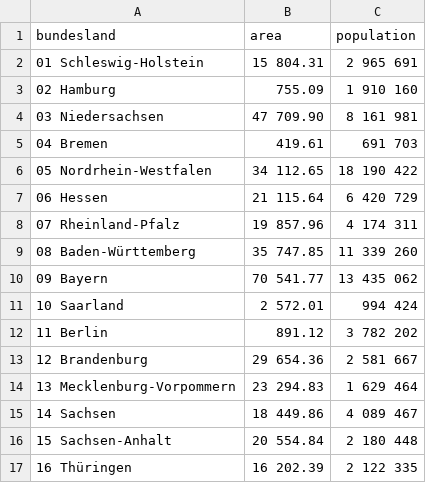
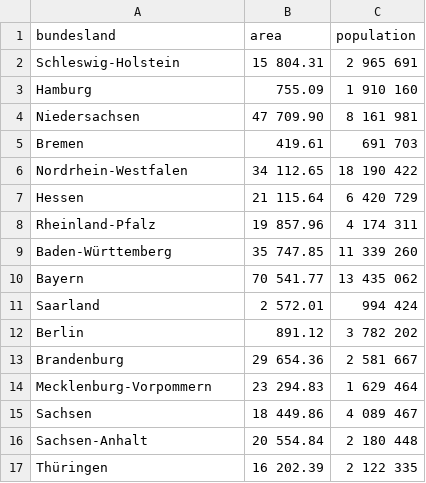
Before and after one commit to aurioldegbelo/geoid2025, a CSV file: data/bundeslaender.csv, drawn as a sheet.

Commit message:
Update bundeslaender.csv

```diff
--- a/data/bundeslaender.csv
+++ b/data/bundeslaender.csv
@@ -1,17 +1,17 @@
 bundesland, area, population
-01  Schleswig-Holstein,15 804.31,2 965 691
-02  Hamburg, 755.09,1 910 160
-03  Niedersachsen,47 709.90,8 161 981
-04  Bremen, 419.61, 691 703
-05  Nordrhein-Westfalen,34 112.65,18 190 422
-06  Hessen,21 115.64,6 420 729
-07  Rheinland-Pfalz,19 857.96,4 174 311
-08  Baden-Württemberg,35 747.85,11 339 260
-09  Bayern,70 541.77,13 435 062
-10  Saarland,2 572.01, 994 424
-11  Berlin,891.12,3 782 202
-12  Brandenburg,29 654.36,2 581 667
-13  Mecklenburg-Vorpommern,23 294.83,1 629 464
-14  Sachsen,18 449.86,4 089 467
-15  Sachsen-Anhalt,20 554.84,2 180 448
-16  Thüringen,16 202.39,2 122 335
+Schleswig-Holstein,15 804.31,2 965 691
+Hamburg, 755.09,1 910 160
+Niedersachsen,47 709.90,8 161 981
+Bremen, 419.61, 691 703
+Nordrhein-Westfalen,34 112.65,18 190 422
+Hessen,21 115.64,6 420 729
+Rheinland-Pfalz,19 857.96,4 174 311
+Baden-Württemberg,35 747.85,11 339 260
+Bayern,70 541.77,13 435 062
+Saarland,2 572.01, 994 424
+Berlin,891.12,3 782 202
+Brandenburg,29 654.36,2 581 667
+Mecklenburg-Vorpommern,23 294.83,1 629 464
+Sachsen,18 449.86,4 089 467
+Sachsen-Anhalt,20 554.84,2 180 448
+Thüringen,16 202.39,2 122 335
```
